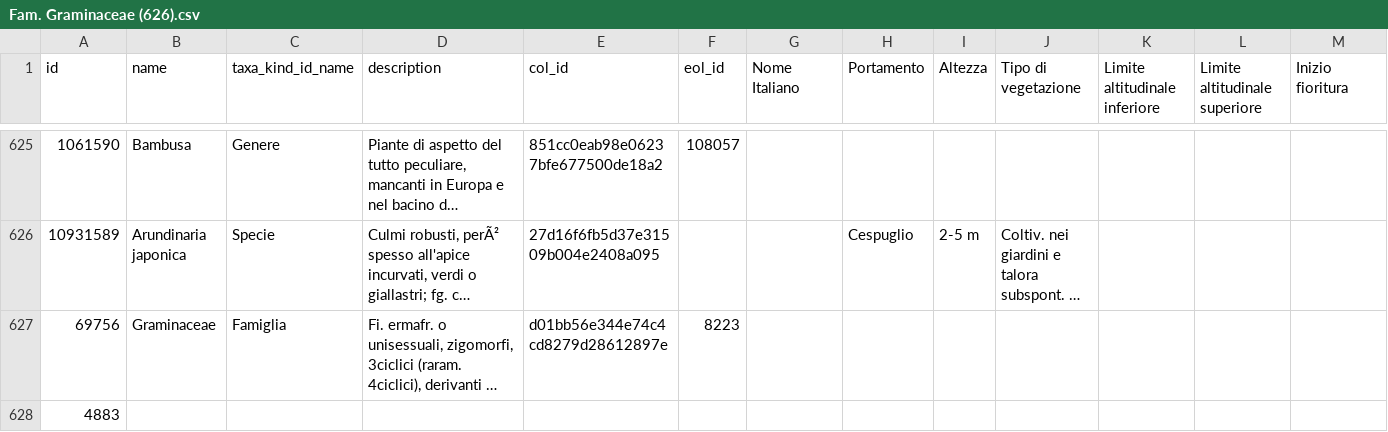
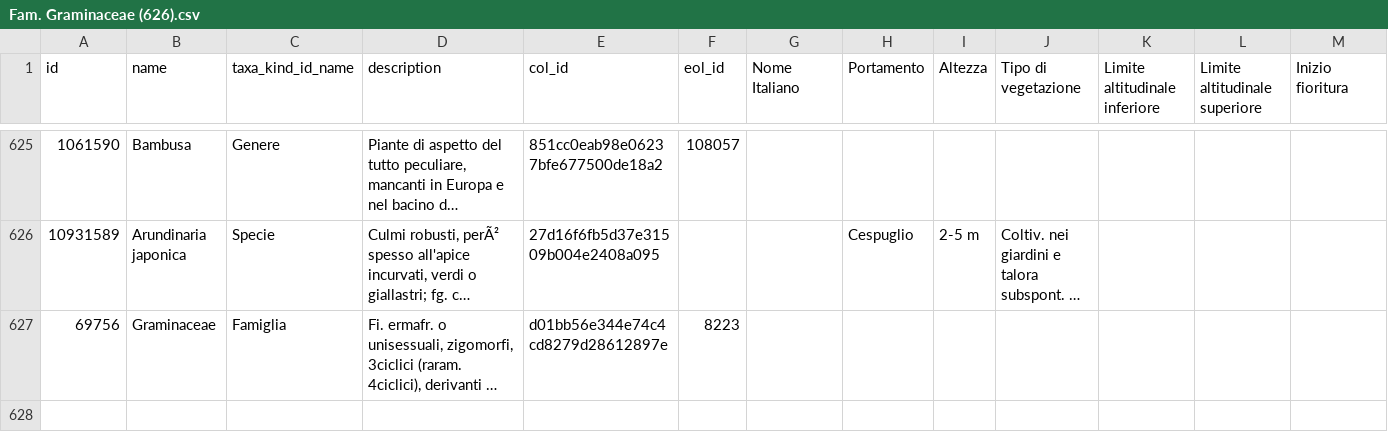
Before and after one commit to caiofior/fioriechiavi_data, a CSV file: Fam. Graminaceae (626).csv, drawn as a sheet; only a part is shown, gaps mark what is left out; long unchanged cells end in …; rows hold the shown columns only; the diff names each change by its address in the sheet, - before the commit and + after, or states it on an @@ line.

```diff
--- a/Fam. Graminaceae (626).csv
+++ b/Fam. Graminaceae (626).csv
-row 628: 4883
```
